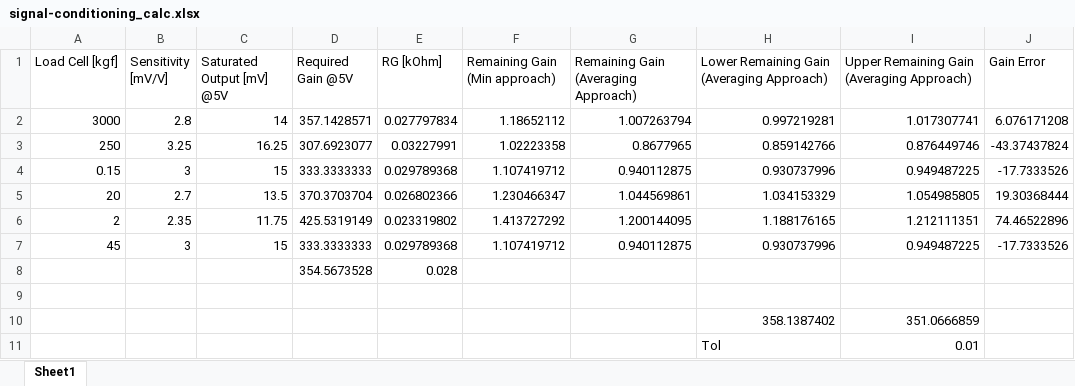
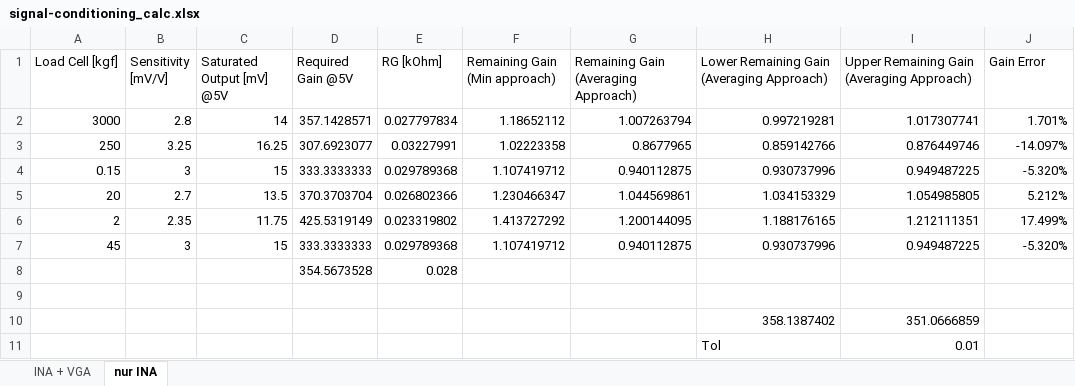
Before and after one commit to jcchincheong-bb/Verificationator_GP-WS25-26, an Excel workbook: 2.2 Measurement Chain/signal-conditioning_calc.xlsx, sheet nur INA, drawn as a sheet; values as stored, in another font and other column widths than the file's, no borders; the diff names each change by its address in the sheet, - before the commit and + after, or states it on an @@ line.

```diff
--- a/2.2 Measurement Chain/signal-conditioning_calc.xlsx (sheet nur INA)
+++ b/2.2 Measurement Chain/signal-conditioning_calc.xlsx (sheet nur INA)
-sheet tab: Sheet1
+sheet tab: nur INA
+sheet tab: INA + VGA
-J2 (Gain Error): 6.076171208
+J2 (Gain Error): 1.701%
-J3 (Gain Error): -43.37437824
+J3 (Gain Error): -14.097%
-J4 (Gain Error): -17.7333526
+J4 (Gain Error): -5.320%
-J5 (Gain Error): 19.30368444
+J5 (Gain Error): 5.212%
-J6 (Gain Error): 74.46522896
+J6 (Gain Error): 17.499%
-J7 (Gain Error): -17.7333526
+J7 (Gain Error): -5.320%
```
Also changed, not shown: 7 other files.
